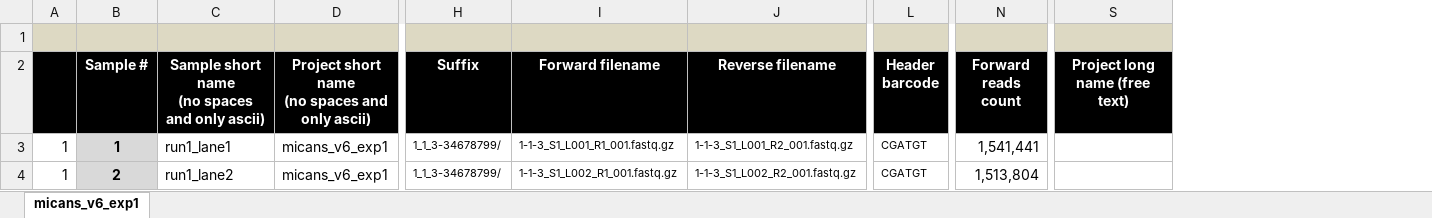
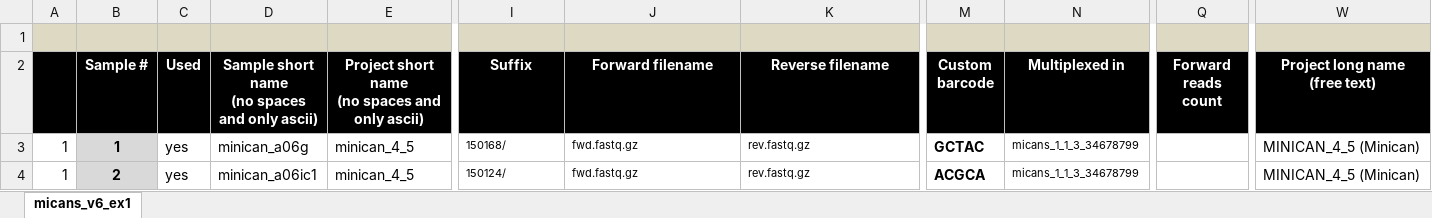
Before and after one commit to xapple/sifes, an Excel workbook: metadata/excel/projects/micans_v6_exp1/metadata.xlsx, sheet micans_v6_ex1, drawn as a sheet; only a part is shown, gaps mark what is left out; values as stored, in another font and other column widths than the file's, no borders; conditional formats not drawn; removed rows and columns are numbered as before the commit, all else as after; the diff covers the shown part only; the diff names each change by its address in the sheet, - before the commit and + after, or states it on an @@ line.

```diff
--- a/metadata/excel/projects/micans_v6_exp1/metadata.xlsx (sheet micans_v6_ex1)
+++ b/metadata/excel/projects/micans_v6_exp1/metadata.xlsx (sheet micans_v6_ex1)
-sheet tab: micans_v6_exp1
+sheet tab: micans_v6_ex1
+column C (Used), rows 3-4: yes | yes
-column L (Header barcode), rows 3-4: CGATGT | CGATGT
+column M (Custom barcode), rows 3-4: GCTAC | ACGCA
+column N (Multiplexed in), rows 3-4: micans_1_1_3_34678799 | micans_1_1_3_34678799
-column S (Project long name (free text)), empty
+column W (Project long name (free text)), rows 3-4: MINICAN_4_5 (Minican) | MINICAN_4_5 (Minican)
-D3: run1_lane1
+D3: minican_a06g
-E3:E4: micans_v6_exp1
+E3:E4: minican_4_5
-I3 (Suffix): 1_1_3-34678799/
+I3 (Suffix): 150168/
-J3 (Forward filename): 1-1-3_S1_L001_R1_001.fastq.gz
+J3 (Forward filename): fwd.fastq.gz
-K3 (Reverse filename): 1-1-3_S1_L001_R2_001.fastq.gz
+K3 (Reverse filename): rev.fastq.gz
-Q3 (Forward reads count): 1,541,441
+Q3 (Forward reads count): (empty)
-D4: run1_lane2
+D4: minican_a06ic1
-I4 (Suffix): 1_1_3-34678799/
+I4 (Suffix): 150124/
-J4 (Forward filename): 1-1-3_S1_L002_R1_001.fastq.gz
+J4 (Forward filename): fwd.fastq.gz
-K4 (Reverse filename): 1-1-3_S1_L002_R2_001.fastq.gz
+K4 (Reverse filename): rev.fastq.gz
-Q4 (Forward reads count): 1,513,804
+Q4 (Forward reads count): (empty)
```
Also changed, not shown: 4 removed rows, 1 added column, 363 edited cells and cell formats elsewhere in this sheet, formulas that keep their value, 8 other files.
